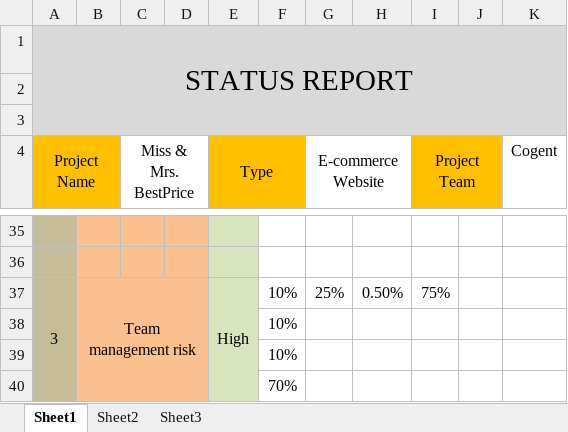
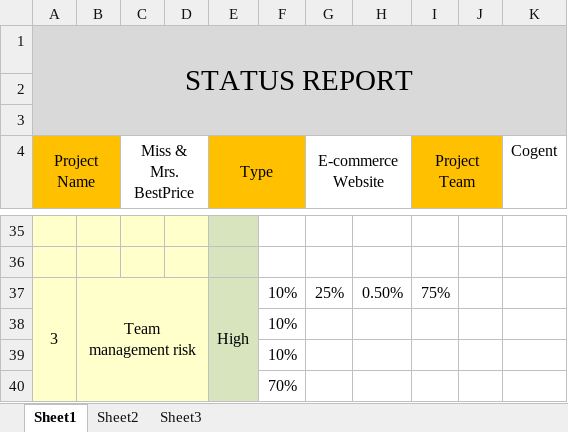
Before and after one commit to cogent06/best_price, an Excel workbook: StatusReport.xlsx, sheet Sheet1, drawn as a sheet; only a part is shown, gaps mark what is left out; values as stored, in another font and other column widths than the file's, no borders; charts and pictures and conditional formats not drawn; the diff covers the shown part only; the diff names each change by its address in the sheet, - before the commit and + after, or states it on an @@ line.

```diff
--- a/StatusReport.xlsx (sheet Sheet1)
+++ b/StatusReport.xlsx (sheet Sheet1)
-A35:A40 fill: #C4BD97
+A35:A40 fill: #FFFFCC
-B35:D40 fill: #FAC090
+B35:D40 fill: #FFFFCC
```
Also changed, not shown: 2 added rows, 2 removed rows, 2 edited cells, cell formats and merged cells elsewhere in this sheet, charts or pictures, CodeReviewChecklist.xlsx, ganttChart.xlsx, 8 other files.
